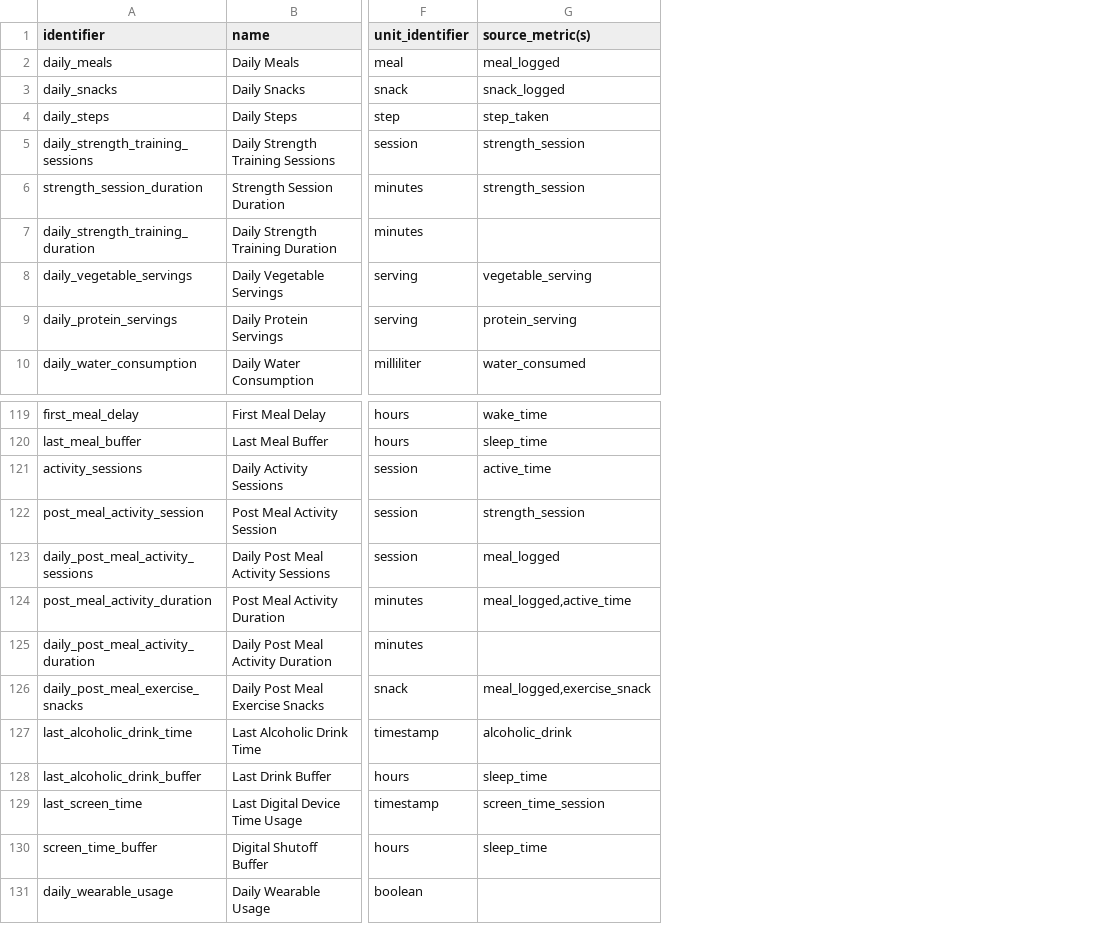
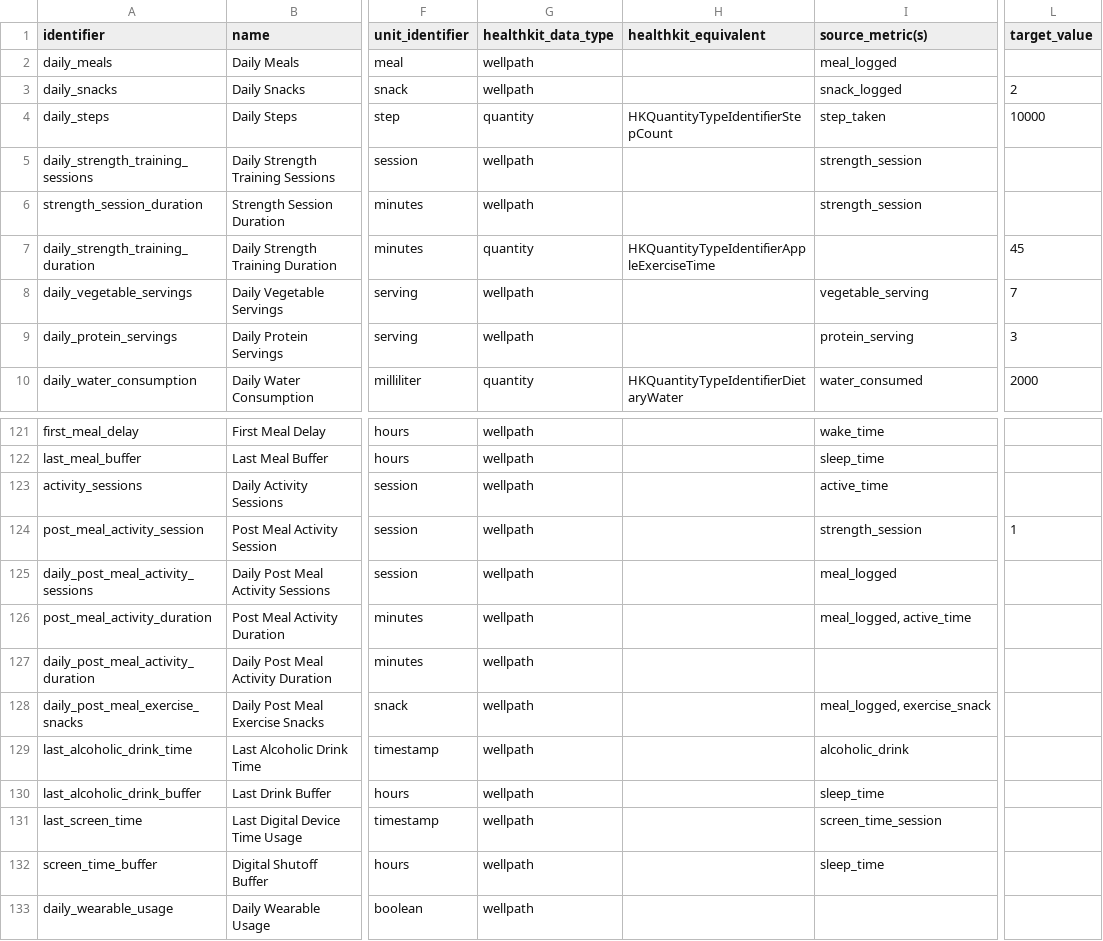
Before and after one commit to keegs-3/preliminary_data, a CSV file: src/ref_csv_files_airtable/calculated_metrics.csv, drawn as a sheet; only a part is shown, gaps mark what is left out; addresses are those after the commit; the diff covers the shown part only; the diff names each change by its address in the sheet, - before the commit and + after, or states it on an @@ line.

```diff
--- a/src/ref_csv_files_airtable/calculated_metrics.csv
+++ b/src/ref_csv_files_airtable/calculated_metrics.csv
+column G (healthkit_data_type), rows 2-10: wellpath | wellpath | quantity | wellpath | wellpath | quantity | wellpath | wellpath | quantity; rows 121-133: all wellpath
+column H (healthkit_equivalent), rows 4-10: HKQuantityTypeIdentifierStepCount |  |  | HKQuantityTypeIdentifierAppleExerciseTime |  |  | HKQuantityTypeIdentifierDietaryWater
+column L (target_value), rows 3-10: 2 | 10000 |  |  | 45 | 7 | 3 | 2000; row 124: 1
-I126 (source_metric(s)): meal_logged,active_time
+I126 (source_metric(s)): meal_logged, active_time
-I128 (source_metric(s)): meal_logged,exercise_snack
+I128 (source_metric(s)): meal_logged, exercise_snack
```
Also changed, not shown: 2 added rows and 14 edited cells elsewhere in this file, src/ref_csv_files_airtable/metric_types_v3.csv, src/ref_csv_files_airtable/source_options.csv, 2 other files.
